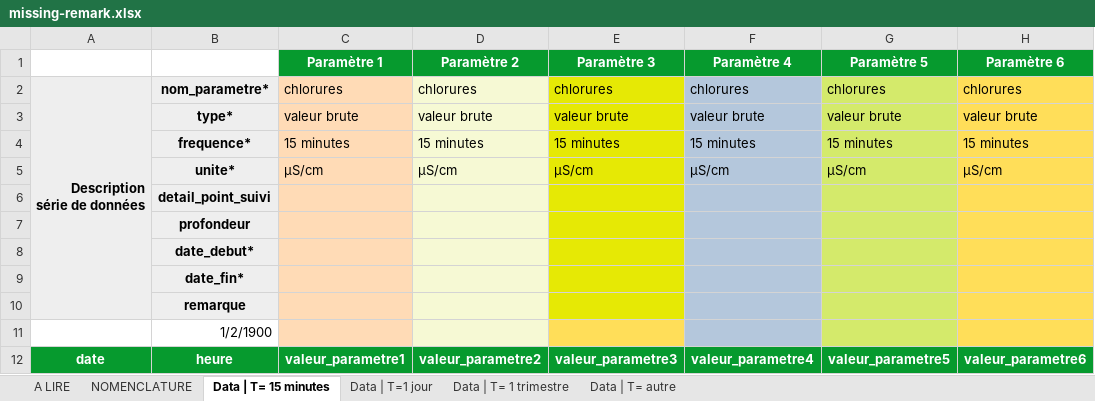
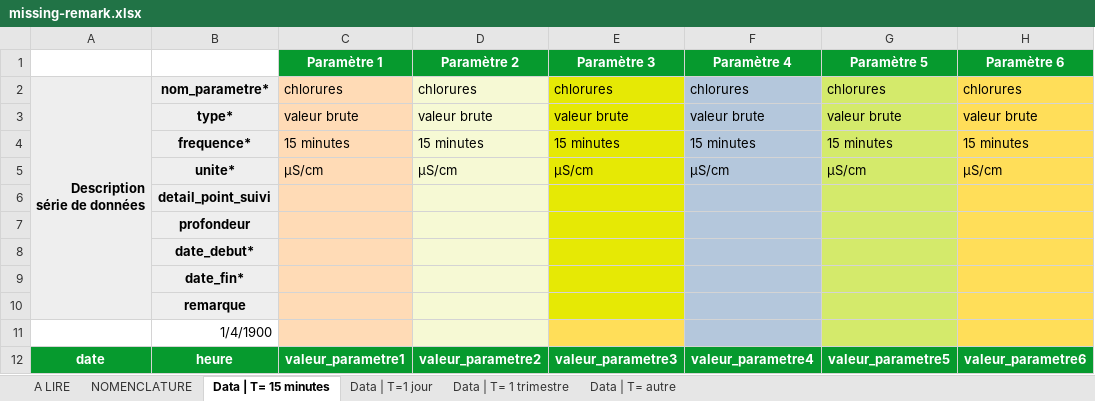
Before and after one commit to MTES-MCT/prelevements-deau-api, an Excel workbook: packages/timeseries-parsers/lib/multi-params/__tests__/test-files/missing-remark.xlsx, sheet Data | T= 15 minutes, drawn as a sheet; only a part is shown; values as stored, in another font and other column widths than the file's, no borders; the diff names each change by its address in the sheet, - before the commit and + after, or states it on an @@ line.

```diff
--- a/packages/timeseries-parsers/lib/multi-params/__tests__/test-files/missing-remark.xlsx (sheet Data | T= 15 minutes)
+++ b/packages/timeseries-parsers/lib/multi-params/__tests__/test-files/missing-remark.xlsx (sheet Data | T= 15 minutes)
-B11: 1/2/1900
+B11: 1/4/1900
```
Also changed, not shown: sheet Data | T=1 jour, 2 other files.
